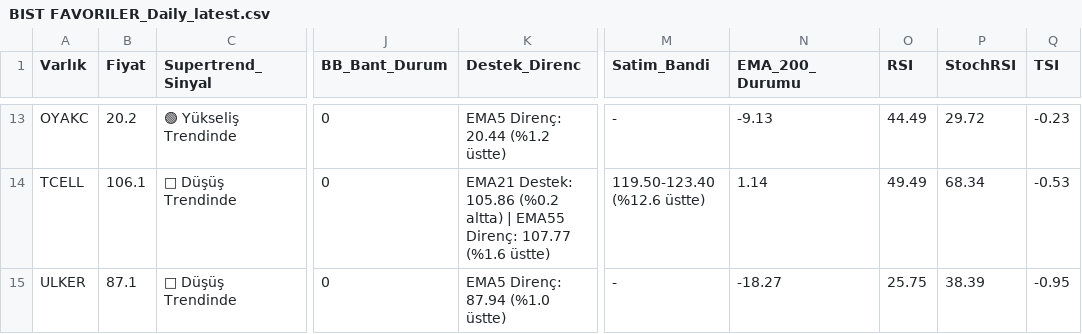
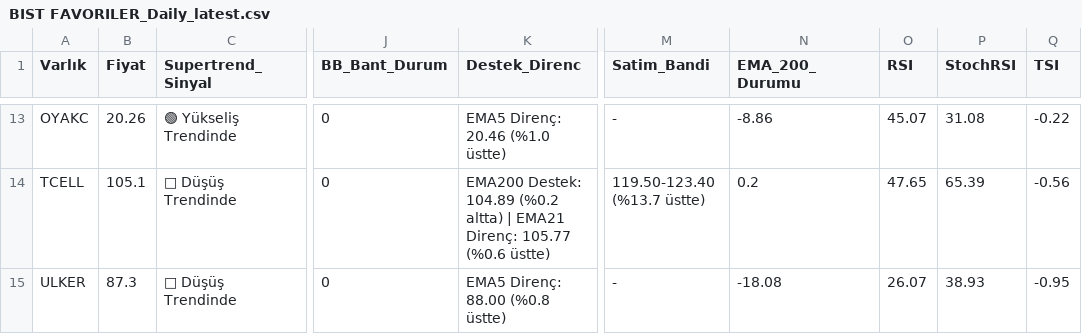
Before and after one commit to Enesaksan/financial_analysis, a CSV file: raporlar/BIST FAVORILER_Daily_latest.csv, drawn as a sheet; only a part is shown, gaps mark what is left out; the diff covers the shown part only; the diff names each change by its address in the sheet, - before the commit and + after, or states it on an @@ line.

```diff
--- a/raporlar/BIST FAVORILER_Daily_latest.csv
+++ b/raporlar/BIST FAVORILER_Daily_latest.csv
-B13 (Fiyat): 20.2
+B13 (Fiyat): 20.26
-K13 (Destek_Direnc): EMA5 Direnç: 20.44 (%1.2 üstte)
+K13 (Destek_Direnc): EMA5 Direnç: 20.46 (%1.0 üstte)
-N13 (EMA_200_Durumu): -9.13
+N13 (EMA_200_Durumu): -8.86
-O13 (RSI): 44.49
+O13 (RSI): 45.07
-P13 (StochRSI): 29.72
+P13 (StochRSI): 31.08
-Q13 (TSI): -0.23
+Q13 (TSI): -0.22
-B14 (Fiyat): 106.1
+B14 (Fiyat): 105.1
-K14 (Destek_Direnc): EMA21 Destek: 105.86 (%0.2 altta) | EMA55 Direnç: 107.77 (%1.6 üstte)
+K14 (Destek_Direnc): EMA200 Destek: 104.89 (%0.2 altta) | EMA21 Direnç: 105.77 (%0.6 üstte)
-M14 (Satim_Bandi): 119.50-123.40 (%12.6 üstte)
+M14 (Satim_Bandi): 119.50-123.40 (%13.7 üstte)
-N14 (EMA_200_Durumu): 1.14
+N14 (EMA_200_Durumu): 0.2
-O14 (RSI): 49.49
+O14 (RSI): 47.65
-P14 (StochRSI): 68.34
+P14 (StochRSI): 65.39
-Q14 (TSI): -0.53
+Q14 (TSI): -0.56
-B15 (Fiyat): 87.1
+B15 (Fiyat): 87.3
-K15 (Destek_Direnc): EMA5 Direnç: 87.94 (%1.0 üstte)
+K15 (Destek_Direnc): EMA5 Direnç: 88.00 (%0.8 üstte)
-N15 (EMA_200_Durumu): -18.27
+N15 (EMA_200_Durumu): -18.08
-O15 (RSI): 25.75
+O15 (RSI): 26.07
-P15 (StochRSI): 38.39
+P15 (StochRSI): 38.93
```
Also changed, not shown: 82 edited cells elsewhere in this file, raporlar/ABD_Daily_latest.csv, raporlar/BIST_BIST_TUM_Daily_latest.csv, 9 other files.
